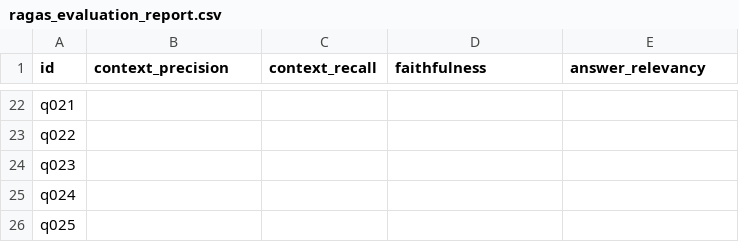
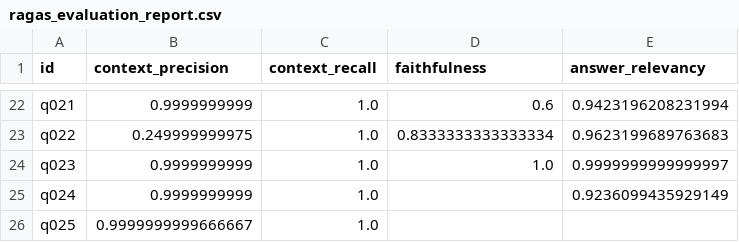
Before and after one commit to nithinshettygit/financial-rag-chatbot, a CSV file: evaluation/report/ragas_evaluation_report.csv, drawn as a sheet; only a part is shown, gaps mark what is left out; the diff covers the shown part only; the diff names each change by its address in the sheet, - before the commit and + after, or states it on an @@ line.

```diff
--- a/evaluation/report/ragas_evaluation_report.csv
+++ b/evaluation/report/ragas_evaluation_report.csv
-B22 (context_precision): (empty)
+B22 (context_precision): 0.9999999999
-C22:C26 (context_recall): (empty)
+C22:C26 (context_recall): 1.0
-D22 (faithfulness): (empty)
+D22 (faithfulness): 0.6
-E22 (answer_relevancy): (empty)
+E22 (answer_relevancy): 0.9423196208231994
-B23 (context_precision): (empty)
+B23 (context_precision): 0.249999999975
-D23 (faithfulness): (empty)
+D23 (faithfulness): 0.8333333333333334
-E23 (answer_relevancy): (empty)
+E23 (answer_relevancy): 0.9623199689763683
-B24:B25 (context_precision): (empty)
+B24:B25 (context_precision): 0.9999999999
-D24 (faithfulness): (empty)
+D24 (faithfulness): 1.0
-E24 (answer_relevancy): (empty)
+E24 (answer_relevancy): 0.9999999999999997
-E25 (answer_relevancy): (empty)
+E25 (answer_relevancy): 0.9236099435929149
-B26 (context_precision): (empty)
+B26 (context_precision): 0.9999999999666667
```
Also changed, not shown: 33 edited cells elsewhere in this file, 32 other files.
